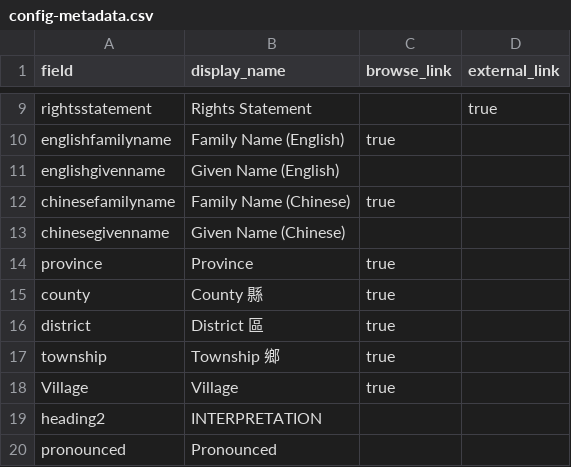
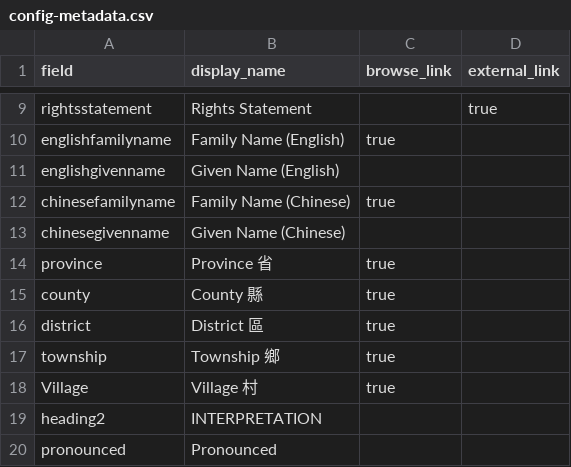
Before and after one commit to mrgamhong/mgc, a CSV file: _data/config-metadata.csv, drawn as a sheet; only a part is shown, gaps mark what is left out.

Commit message:
Update config-metadata.csv

```diff
--- a/_data/config-metadata.csv
+++ b/_data/config-metadata.csv
@@ -13,3 +13,3 @@ chinesefamilyname,Family Name (Chinese),true
 chinesegivenname,Given Name (Chinese),
-province,Province,true
+province,Province 省,true
 county,County 縣,true
@@ -17,3 +17,3 @@ district,District 區,true
 township,Township 鄉,true
-Village,Village,true
+Village,Village 村,true
 heading2,INTERPRETATION
```
